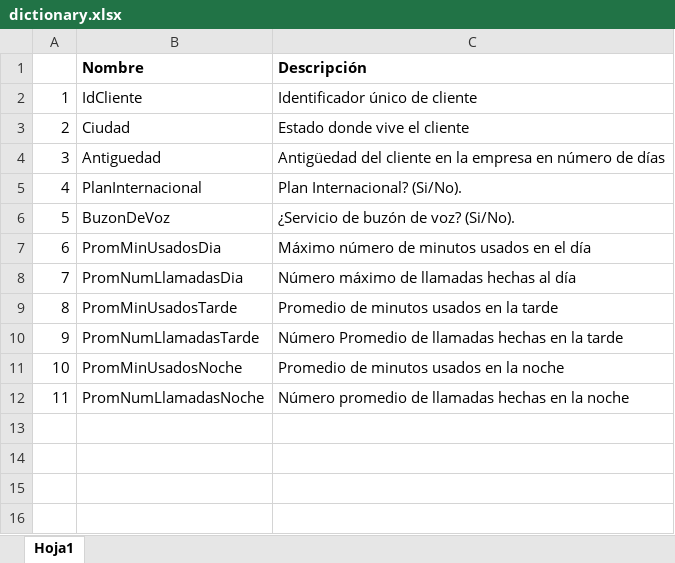
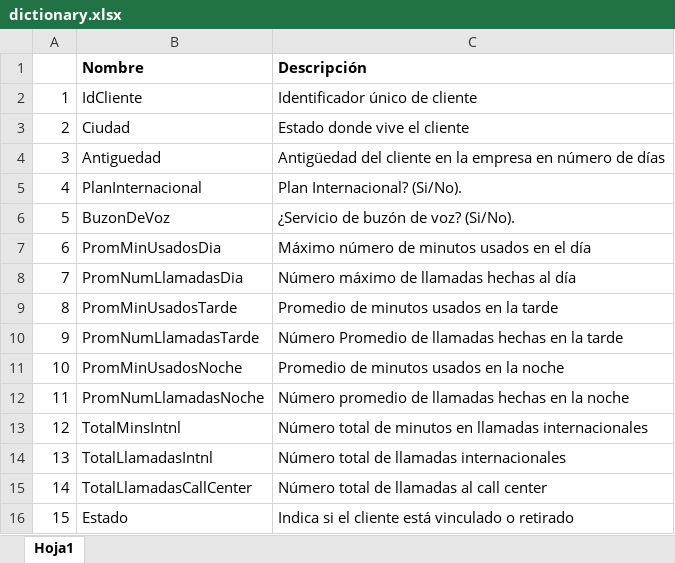
Before and after one commit to DavidMateoBarbosa/BI-Exam-01, an Excel workbook: dictionary.xlsx, sheet Hoja1, drawn as a sheet; values as stored, in another font and other column widths than the file's, no borders; the diff names each change by its address in the sheet, - before the commit and + after, or states it on an @@ line.

```diff
--- a/dictionary.xlsx (sheet Hoja1)
+++ b/dictionary.xlsx (sheet Hoja1)
+row 13: 12 | TotalMinsIntnl | Número total de minutos en llamadas internacionales
+row 14: 13 | TotalLlamadasIntnl | Número total de llamadas internacionales
+row 15: 14 | TotalLlamadasCallCenter | Número total de llamadas al call center
+row 16: 15 | Estado | Indica si el cliente está vinculado o retirado
```
Also changed, not shown: 4 other files.
